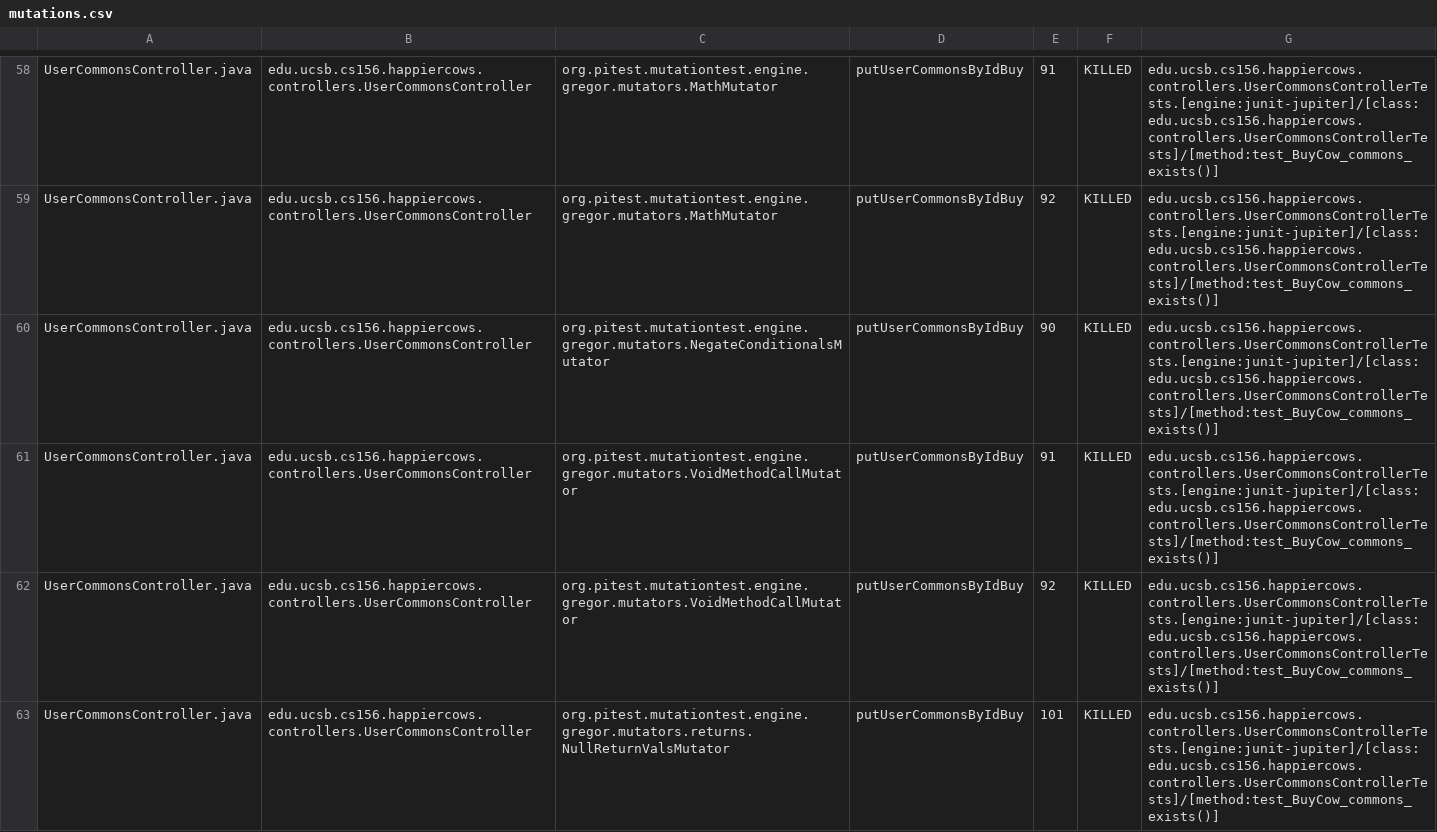
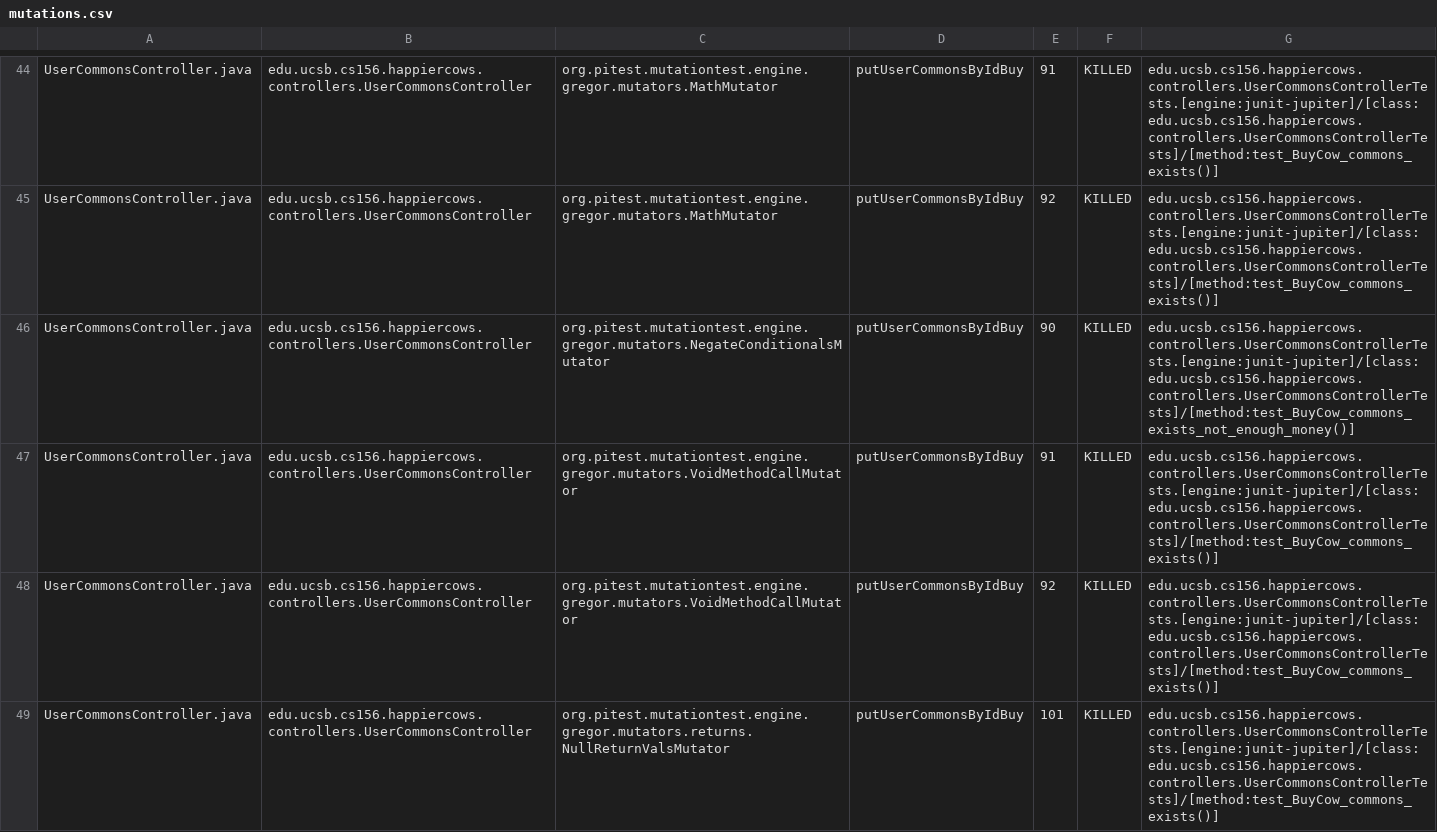
Before and after one commit to ucsb-cs156-s23/proj-happycows-s23-6pm-2, a CSV file: prs/25/pitest/mutations.csv, drawn as a sheet; only a part is shown, gaps mark what is left out; the diff covers the shown part only.

Commit message:
Deploying to gh-pages from @ ucsb-cs156-s23/proj-happycows-s23-6pm-2@3ab3e55f0dc9620ff01e7f73af4b6af82b7efd5b 🚀

```diff
--- a/prs/25/pitest/mutations.csv
+++ b/prs/25/pitest/mutations.csv
@@ -59,3 +45,3 @@ UserCommonsController.java,edu.ucsb.cs156.happiercows.controllers.UserCommonsCon
 UserCommonsController.java,edu.ucsb.cs156.happiercows.controllers.UserCommonsController,org.pitest.mutationtest.engine.gregor.mutators.MathMutator,putUserCommonsByIdBuy,92,KILLED,edu.ucsb.cs156.happiercows.controllers.UserCommonsControllerTests.[engine:junit-jupiter]/[class:edu.ucsb.cs156.happiercows.controllers.UserCommonsControllerTests]/[method:test_BuyCow_commons_exists()]
-UserCommonsController.java,edu.ucsb.cs156.happiercows.controllers.UserCommonsController,org.pitest.mutationtest.engine.gregor.mutators.NegateConditionalsMutator,putUserCommonsByIdBuy,90,KILLED,edu.ucsb.cs156.happiercows.controllers.UserCommonsControllerTests.[engine:junit-jupiter]/[class:edu.ucsb.cs156.happiercows.controllers.UserCommonsControllerTests]/[method:test_BuyCow_commons_exists()]
+UserCommonsController.java,edu.ucsb.cs156.happiercows.controllers.UserCommonsController,org.pitest.mutationtest.engine.gregor.mutators.NegateConditionalsMutator,putUserCommonsByIdBuy,90,KILLED,edu.ucsb.cs156.happiercows.controllers.UserCommonsControllerTests.[engine:junit-jupiter]/[class:edu.ucsb.cs156.happiercows.controllers.UserCommonsControllerTests]/[method:test_BuyCow_commons_exists_not_enough_money()]
 UserCommonsController.java,edu.ucsb.cs156.happiercows.controllers.UserCommonsController,org.pitest.mutationtest.engine.gregor.mutators.VoidMethodCallMutator,putUserCommonsByIdBuy,91,KILLED,edu.ucsb.cs156.happiercows.controllers.UserCommonsControllerTests.[engine:junit-jupiter]/[class:edu.ucsb.cs156.happiercows.controllers.UserCommonsControllerTests]/[method:test_BuyCow_commons_exists()]
```
Also changed, not shown: 6 added rows, 6 removed rows, 35 moved rows and 42 edited cells elsewhere in this file, 22 other files.
